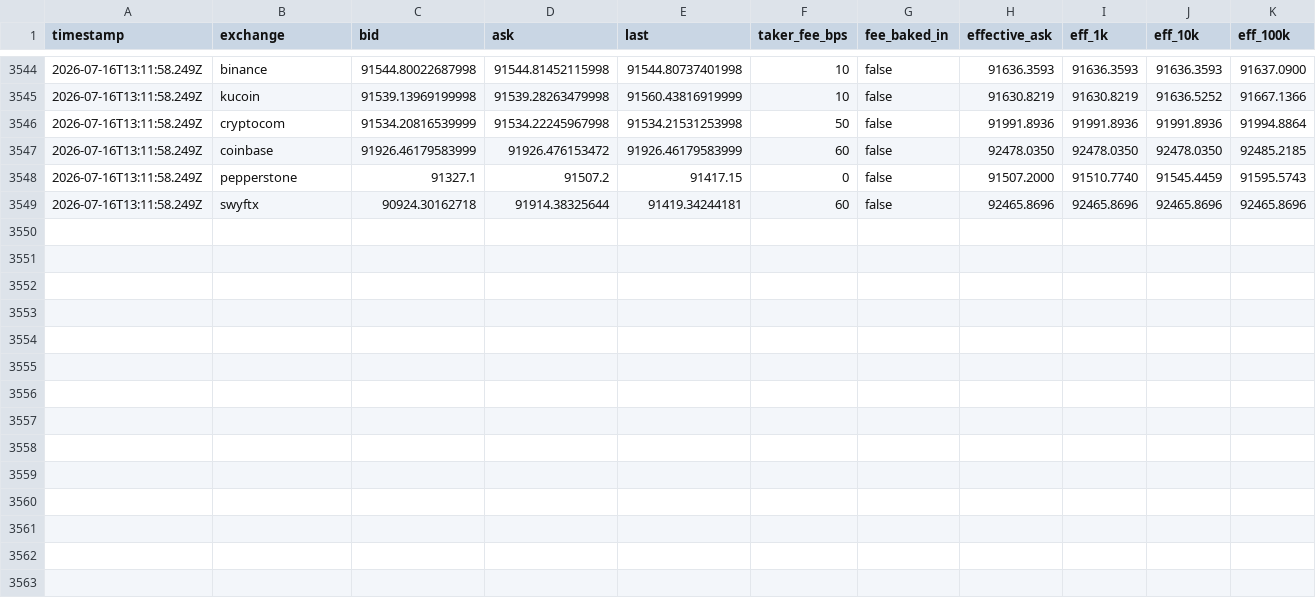
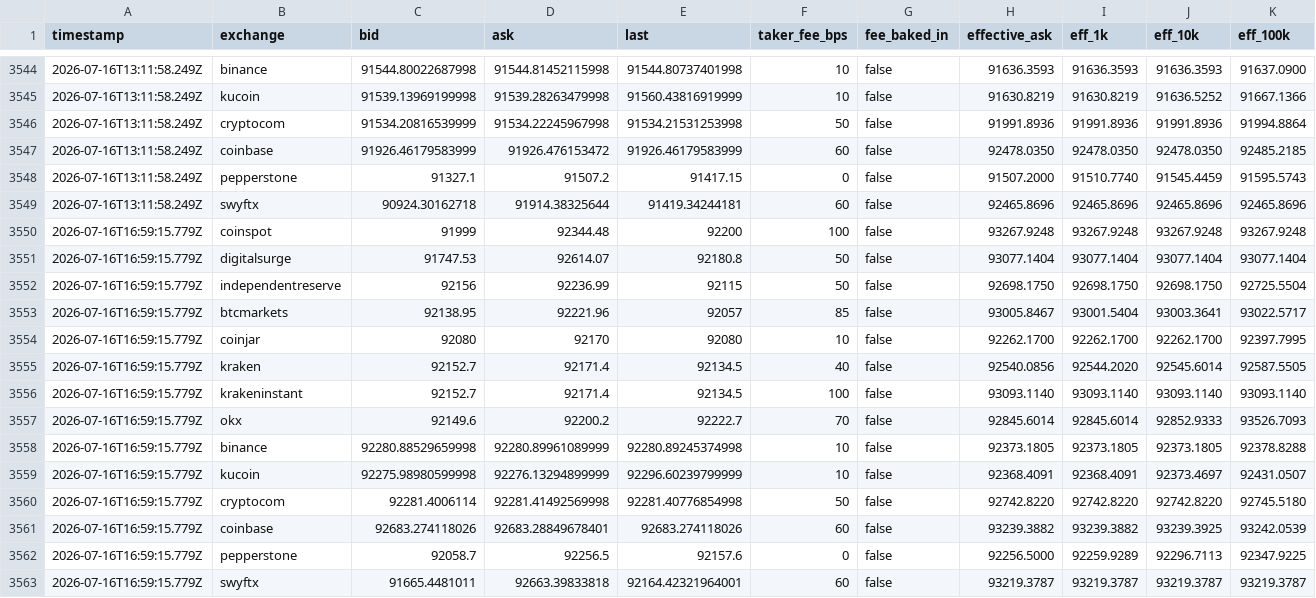
Before and after one commit to piyushpill-ai/crypto-dashboard, a CSV file: data/samples.csv, drawn as a sheet; only a part is shown, gaps mark what is left out.

```diff
--- a/data/samples.csv
+++ b/data/samples.csv
@@ -3549 +3549,15 @@ timestamp,exchange,bid,ask,last,taker_fee_bps,fee_baked_in,effective_ask,eff_1k,
 2026-07-16T13:11:58.249Z,swyftx,90924.30162718,91914.38325644,91419.34244181,60,false,92465.8696,92465.8696,92465.8696,92465.8696
+2026-07-16T16:59:15.779Z,coinspot,91999,92344.48,92200,100,false,93267.9248,93267.9248,93267.9248,93267.9248
+2026-07-16T16:59:15.779Z,digitalsurge,91747.53,92614.07,92180.8,50,false,93077.1404,93077.1404,93077.1404,93077.1404
+2026-07-16T16:59:15.779Z,independentreserve,92156,92236.99,92115,50,false,92698.1750,92698.1750,92698.1750,92725.5504
+2026-07-16T16:59:15.779Z,btcmarkets,92138.95,92221.96,92057,85,false,93005.8467,93001.5404,93003.3641,93022.5717
+2026-07-16T16:59:15.779Z,coinjar,92080,92170,92080,10,false,92262.1700,92262.1700,92262.1700,92397.7995
+2026-07-16T16:59:15.779Z,kraken,92152.7,92171.4,92134.5,40,false,92540.0856,92544.2020,92545.6014,92587.5505
+2026-07-16T16:59:15.779Z,krakeninstant,92152.7,92171.4,92134.5,100,false,93093.1140,93093.1140,93093.1140,93093.1140
+2026-07-16T16:59:15.779Z,okx,92149.6,92200.2,92222.7,70,false,92845.6014,92845.6014,92852.9333,93526.7093
+2026-07-16T16:59:15.779Z,binance,92280.88529659998,92280.89961089999,92280.89245374998,10,false,92373.1805,92373.1805,92373.1805,92378.8288
+2026-07-16T16:59:15.779Z,kucoin,92275.98980599998,92276.13294899999,92296.60239799999,10,false,92368.4091,92368.4091,92373.4697,92431.0507
+2026-07-16T16:59:15.779Z,cryptocom,92281.4006114,92281.41492569998,92281.40776854998,50,false,92742.8220,92742.8220,92742.8220,92745.5180
+2026-07-16T16:59:15.779Z,coinbase,92683.274118026,92683.28849678401,92683.274118026,60,false,93239.3882,93239.3882,93239.3925,93242.0539
+2026-07-16T16:59:15.779Z,pepperstone,92058.7,92256.5,92157.6,0,false,92256.5000,92259.9289,92296.7113,92347.9225
+2026-07-16T16:59:15.779Z,swyftx,91665.4481011,92663.39833818,92164.42321964001,60,false,93219.3787,93219.3787,93219.3787,93219.3787
```
